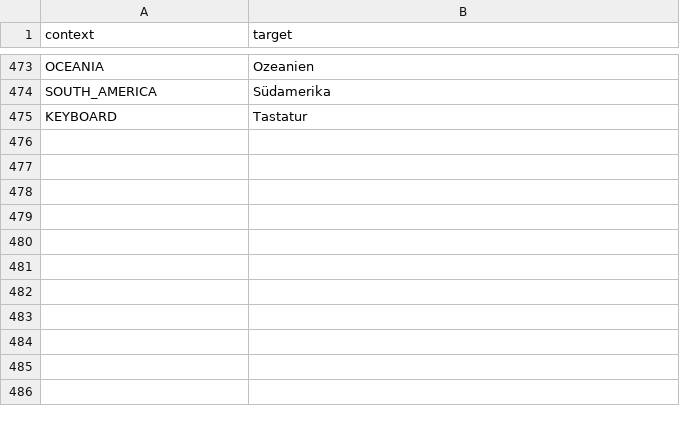
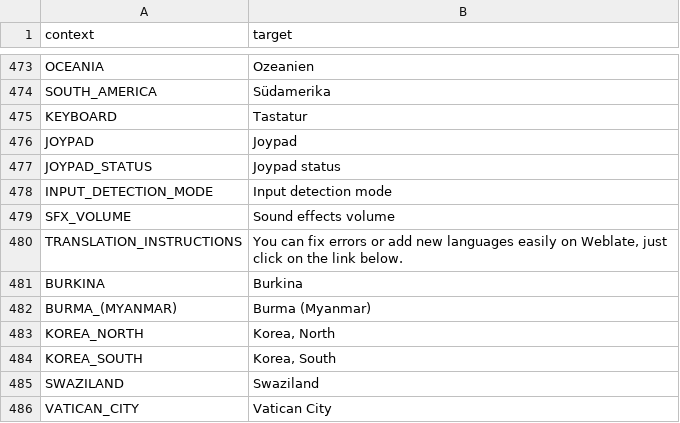
Before and after one commit to dulvui/99managers-futsal-edition, a CSV file: translations/de.csv, drawn as a sheet; only a part is shown, gaps mark what is left out; the diff names each change by its address in the sheet, - before the commit and + after, or states it on an @@ line.

Commit message:
Translated using Weblate (German)
Currently translated at 97.7% (474 of 485 strings)

Translation: 99 Managers Futsal Edition/Game
Translate-URL: https://hosted.weblate.org/projects/99-managers-futsal-edition/game/de/

```diff
--- a/translations/de.csv
+++ b/translations/de.csv
+row 476: JOYPAD | Joypad
+row 477: JOYPAD_STATUS | Joypad status
+row 478: INPUT_DETECTION_MODE | Input detection mode
+row 479: SFX_VOLUME | Sound effects volume
+row 480: TRANSLATION_INSTRUCTIONS | You can fix errors or add new languages easily on Weblate, just click on the link below.
+row 481: BURKINA | Burkina
+row 482: BURMA_(MYANMAR) | Burma (Myanmar)
+row 483: KOREA_NORTH | Korea, North
+row 484: KOREA_SOUTH | Korea, South
+row 485: SWAZILAND | Swaziland
+row 486: VATICAN_CITY | Vatican City
```
